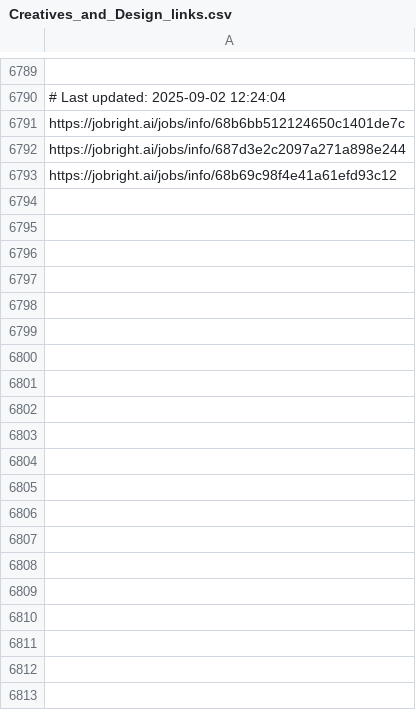
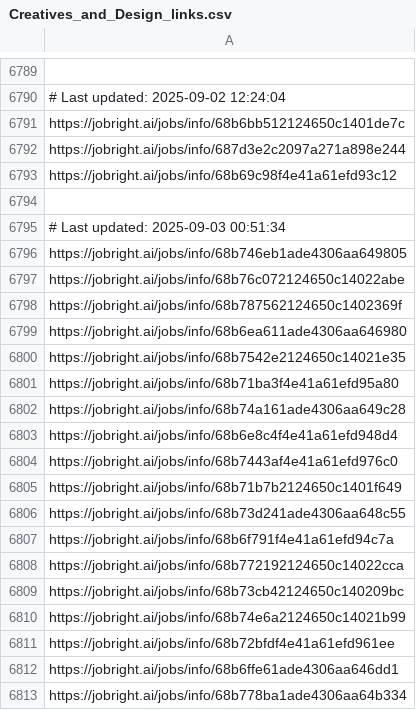
Before and after one commit to Pradeepsingh61/job_DE1, a CSV file: Creatives_and_Design_links.csv, drawn as a sheet; only a part is shown, gaps mark what is left out; the diff covers the shown part only; the diff names each change by its address in the sheet, - before the commit and + after, or states it on an @@ line.

```diff
--- a/Creatives_and_Design_links.csv
+++ b/Creatives_and_Design_links.csv
+row 6794: (empty)
+row 6795: # Last updated: 2025-09-03 00:51:34
+row 6796: https://jobright.ai/jobs/info/68b746eb1ade4306aa649805
+row 6797: https://jobright.ai/jobs/info/68b76c072124650c14022abe
+row 6798: https://jobright.ai/jobs/info/68b787562124650c1402369f
+row 6799: https://jobright.ai/jobs/info/68b6ea611ade4306aa646980
+row 6800: https://jobright.ai/jobs/info/68b7542e2124650c14021e35
+row 6801: https://jobright.ai/jobs/info/68b71ba3f4e41a61efd95a80
+row 6802: https://jobright.ai/jobs/info/68b74a161ade4306aa649c28
+row 6803: https://jobright.ai/jobs/info/68b6e8c4f4e41a61efd948d4
+row 6804: https://jobright.ai/jobs/info/68b7443af4e41a61efd976c0
+row 6805: https://jobright.ai/jobs/info/68b71b7b2124650c1401f649
+row 6806: https://jobright.ai/jobs/info/68b73d241ade4306aa648c55
+row 6807: https://jobright.ai/jobs/info/68b6f791f4e41a61efd94c7a
+row 6808: https://jobright.ai/jobs/info/68b772192124650c14022cca
+row 6809: https://jobright.ai/jobs/info/68b73cb42124650c140209bc
+row 6810: https://jobright.ai/jobs/info/68b74e6a2124650c14021b99
+row 6811: https://jobright.ai/jobs/info/68b72bfdf4e41a61efd961ee
+row 6812: https://jobright.ai/jobs/info/68b6ffe61ade4306aa646dd1
+row 6813: https://jobright.ai/jobs/info/68b778ba1ade4306aa64b334
```
Also changed, not shown: 19 added rows elsewhere in this file, Education_and_Training.csv, Human_Resources.csv, 31 other files.
